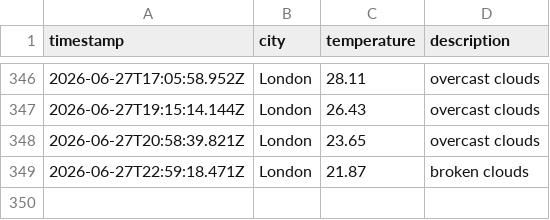
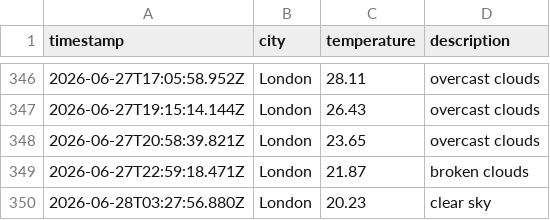
Before and after one commit to Tooba52/Weather-app-js, a CSV file: data/weather_log.csv, drawn as a sheet; only a part is shown, gaps mark what is left out.

```diff
--- a/data/weather_log.csv
+++ b/data/weather_log.csv
@@ -349 +349,2 @@ timestamp,city,temperature,description
 2026-06-27T22:59:18.471Z,London,21.87,broken clouds
+2026-06-28T03:27:56.880Z,London,20.23,clear sky
```
Also changed, not shown: 1 other file.
